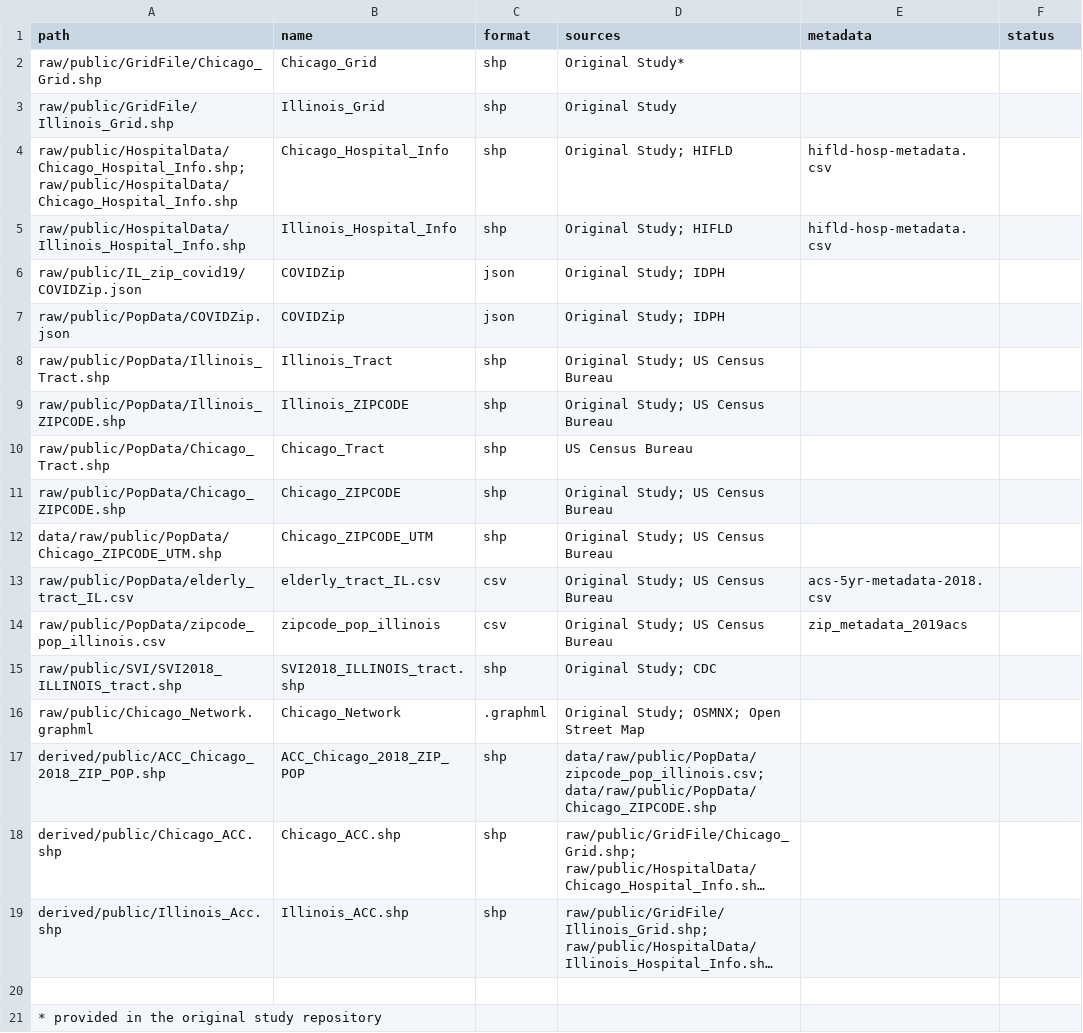
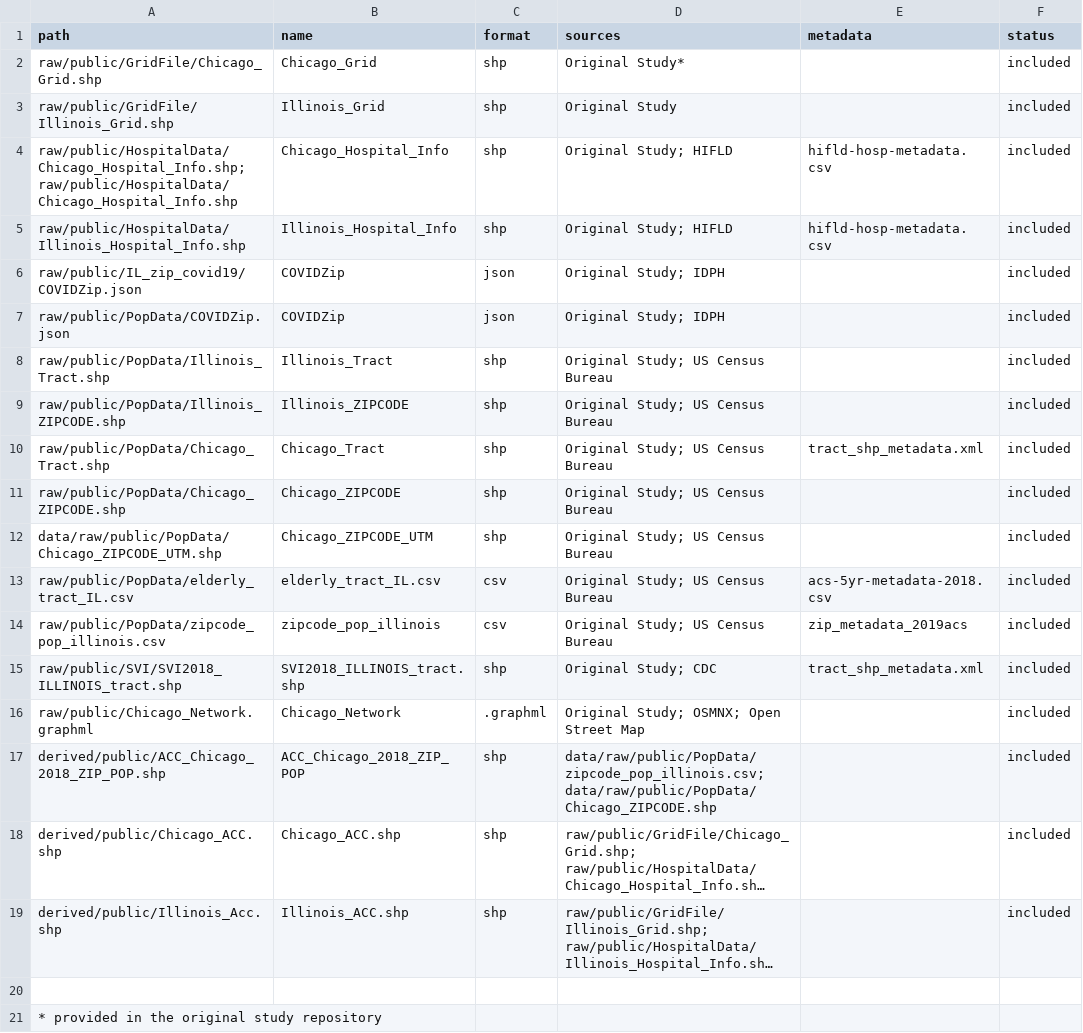
Before and after one commit to whprocter/RPr-Kang-2020, a CSV file: data/metadata.csv, drawn as a sheet; long unchanged cells end in …; the diff names each change by its address in the sheet, - before the commit and + after, or states it on an @@ line.

Commit message:
update metadata.csv

```diff
--- a/data/metadata.csv
+++ b/data/metadata.csv
-F2:F19 (status): (empty)
+F2:F19 (status): included
-D10 (sources): US Census Bureau
+D10 (sources): Original Study; US Census Bureau
-E10 (metadata): (empty)
+E10 (metadata): tract_shp_metadata.xml
-E15 (metadata): (empty)
+E15 (metadata): tract_shp_metadata.xml
```
